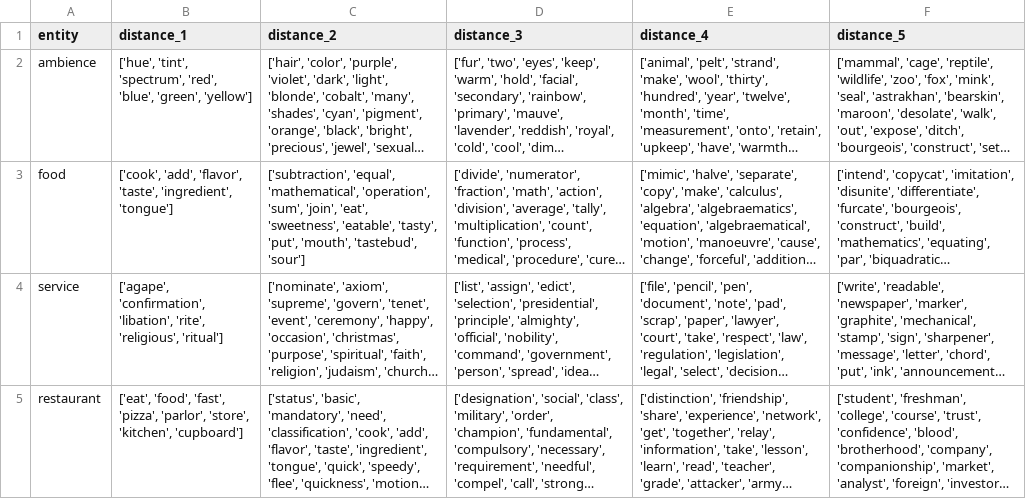
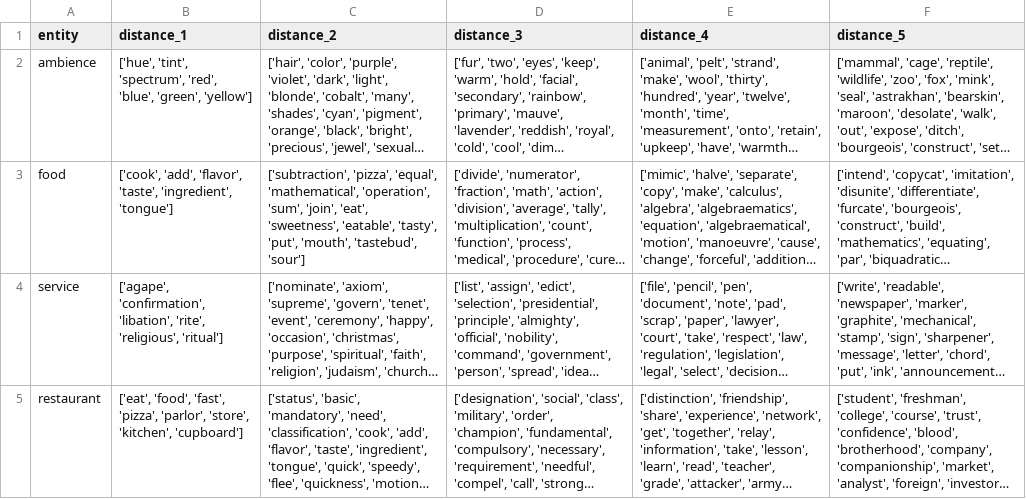
Before and after one commit to BinLiang-NLP/AAGCN-ACSA, a CSV file: dataset/senticnet/seed_words_list_entity_rest.csv, drawn as a sheet; only a part is shown; long unchanged cells end in …; the diff names each change by its address in the sheet, - before the commit and + after, or states it on an @@ line.

Commit message:
Update seed_words_list_entity_rest.csv

```diff
--- a/dataset/senticnet/seed_words_list_entity_rest.csv
+++ b/dataset/senticnet/seed_words_list_entity_rest.csv
-C3 (distance_2): ['subtraction', 'equal', 'mathematical',…
+C3 (distance_2): ['subtraction', 'pizza', 'equal', 'mathematical',…
```
